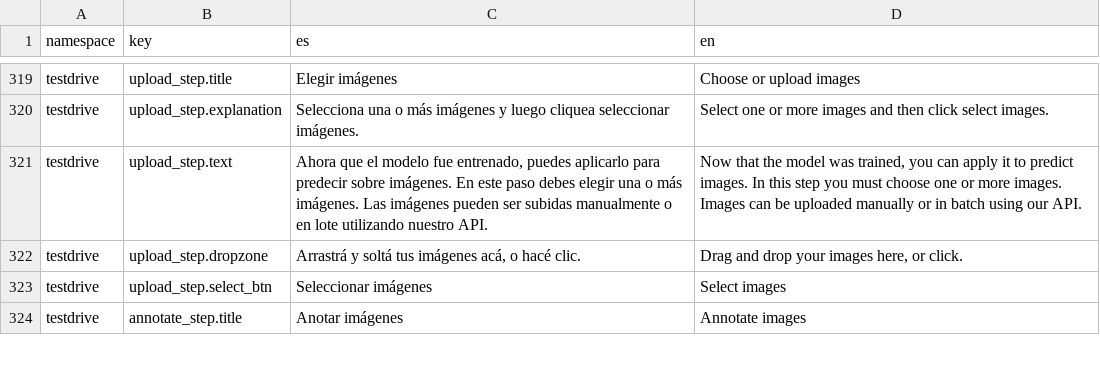
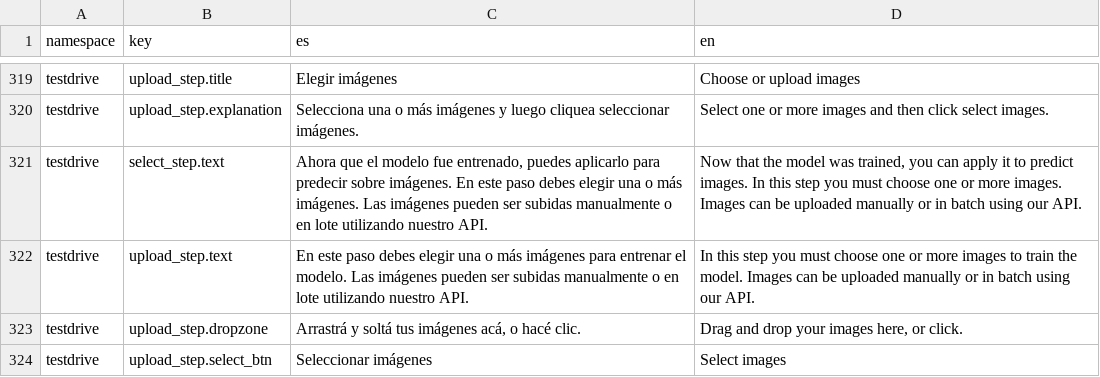
Before and after one commit to dymaxionlabs/platform, a CSV file: i18n.csv, drawn as a sheet; only a part is shown, gaps mark what is left out; the shorter side is filled out with more unchanged rows.

Commit message:
add upload text

```diff
--- a/i18n.csv
+++ b/i18n.csv
@@ -322,3 +322,4 @@ testdrive,upload_step.title,Elegir imágenes,Choose or upload images
 testdrive,upload_step.explanation,Selecciona una o más imágenes y luego cliquea seleccionar imágenes.,Select one or more images and then click select images.
-testdrive,upload_step.text,"Ahora que el modelo fue entrenado, puedes aplicarlo para predecir sobre imágenes. En este paso debes elegir una o más imágenes. Las imágenes pueden ser subidas manualmente o en lote utilizando nuestro API.","Now that the model was trained, you can apply it to predict images. In this step you must choose one or more images. Images can be uploaded manually or in batch using our API."
+testdrive,select_step.text,"Ahora que el modelo fue entrenado, puedes aplicarlo para predecir sobre imágenes. En este paso debes elegir una o más imágenes. Las imágenes pueden ser subidas manualmente o en lote utilizando nuestro API.","Now that the model was trained, you can apply it to predict images. In this step you must choose one or more images. Images can be uploaded manually or in batch using our API."
+testdrive,upload_step.text,En este paso debes elegir una o más imágenes para entrenar el modelo. Las imágenes pueden ser subidas manualmente o en lote utilizando nuestro API.,In this step you must choose one or more images to train the model. Images can be uploaded manually or in batch using our API.
 testdrive,upload_step.dropzone,"Arrastrá y soltá tus imágenes acá, o hacé clic.","Drag and drop your images here, or click."
```
Also changed, not shown: 4 other files.
